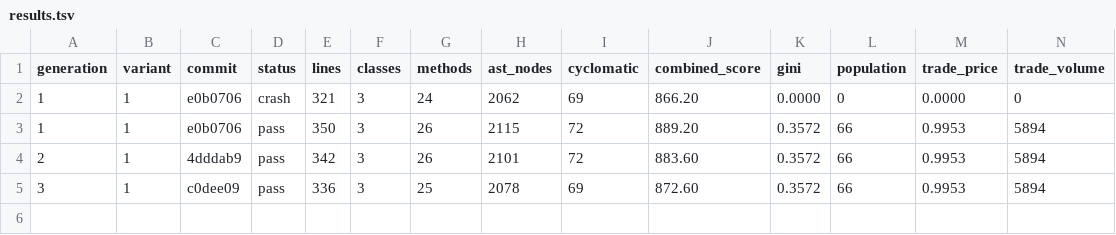
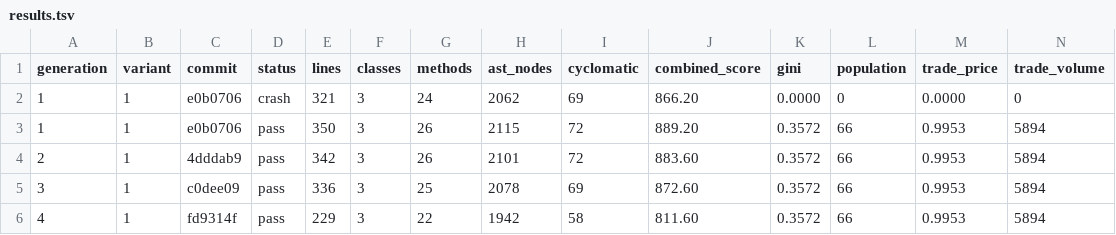
Before and after one commit to NobodyKnowNothing/Sugarscape-Auto-Ablation, a TSV file: results.tsv, drawn as a sheet; only a part is shown; rows hold the shown columns only; the diff names each change by its address in the sheet, - before the commit and + after, or states it on an @@ line.

Commit message:
Gen 4: Inlining `is_starved`, `maybe_die`, and `maybe_sel | score -61.0

```diff
--- a/results.tsv
+++ b/results.tsv
+row 6: 4 | 1 | fd9314f | pass | 229 | 3 | 22 | 1942 | 58 | 811.60 | 0.3572 | 66 | 0.9953 | 5894
```
Also changed, not shown: 1 other file.
